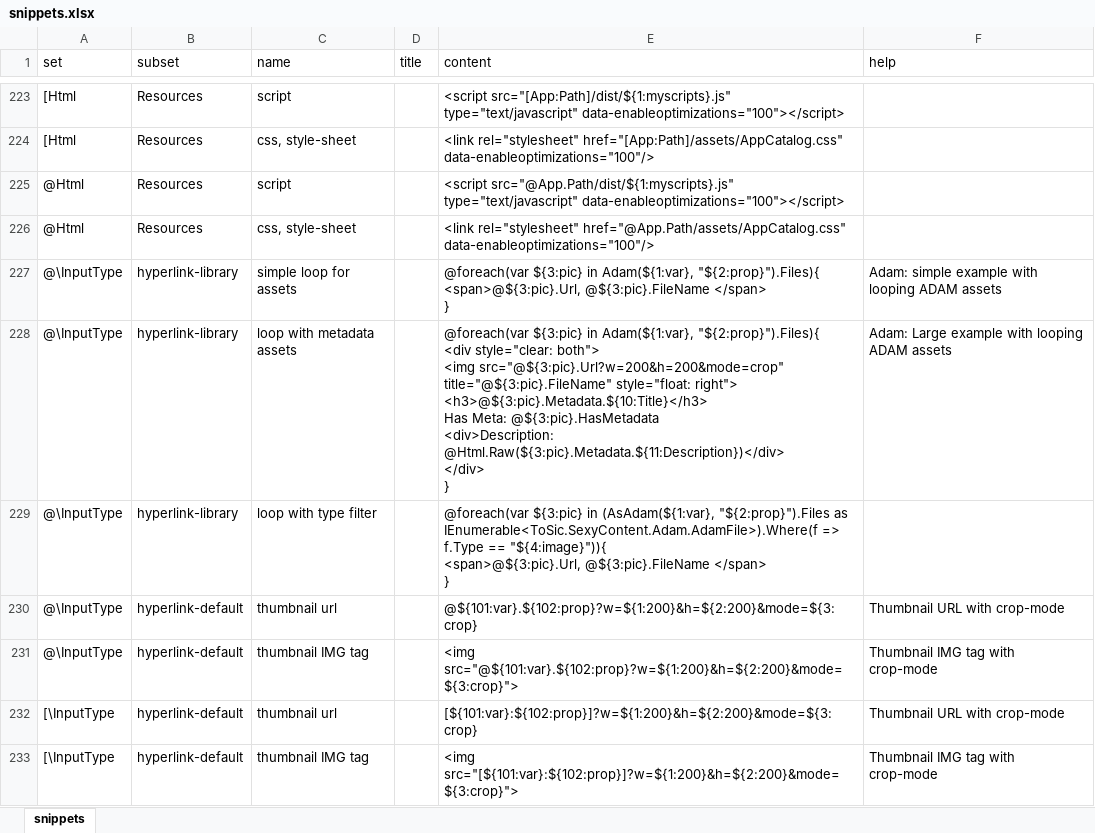
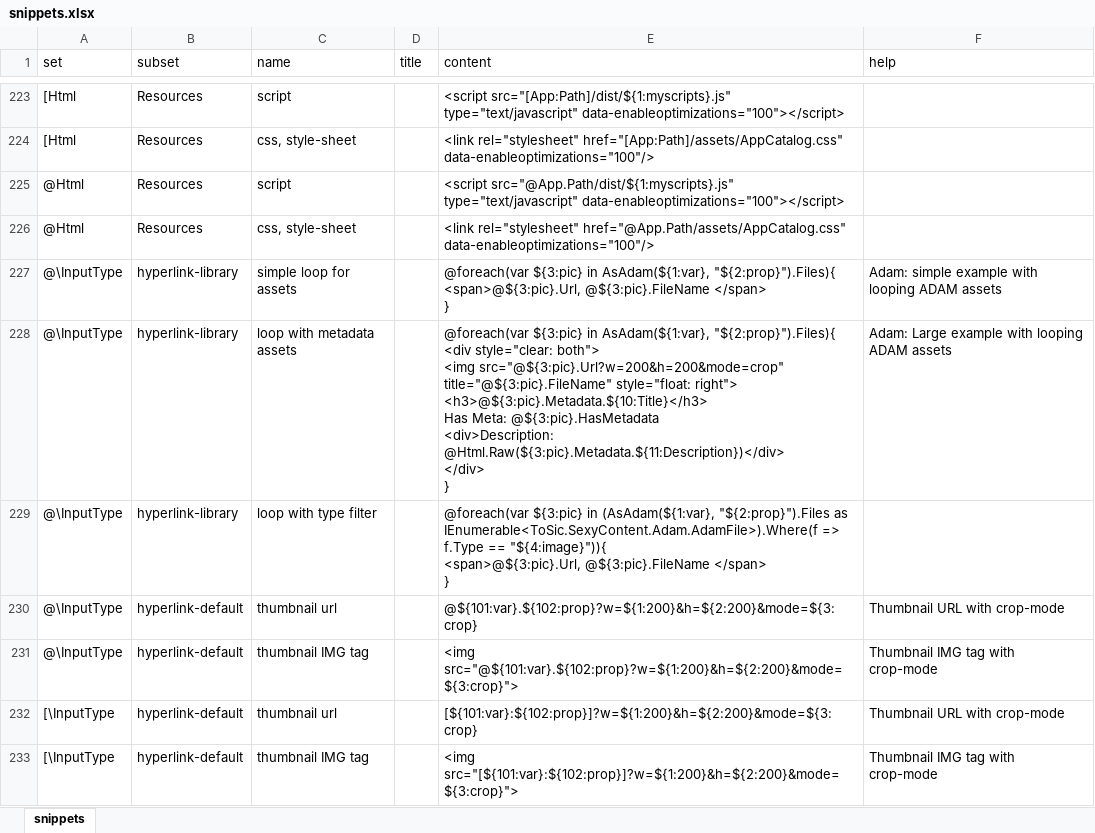
Before and after one commit to 2sic/2sxc, an Excel workbook: src/sxc-develop/source-editor/snippets.xlsx, sheet snippets, drawn as a sheet; only a part is shown, gaps mark what is left out; values as stored, in another font and other column widths than the file's, no borders; table styles not drawn; ↵ is a line break in a cell; the diff names each change by its address in the sheet, - before the commit and + after, or states it on an @@ line.

```diff
--- a/src/sxc-develop/source-editor/snippets.xlsx (sheet snippets)
+++ b/src/sxc-develop/source-editor/snippets.xlsx (sheet snippets)
-E227 (content): …${3:pic} in Adam(${1:var}, "${2:prop}").Files){ ↵ <span>@${3:pic}.Url,…
+E227 (content): …${3:pic} in AsAdam(${1:var}, "${2:prop}").Files){ ↵ <span>@${3:pic}.Url,…
-E228 (content): …${3:pic} in Adam(${1:var}, "${2:prop}").Files){ ↵ <div…
+E228 (content): …${3:pic} in AsAdam(${1:var}, "${2:prop}").Files){ ↵ <div…
```
Also changed, not shown: 1 other file.
